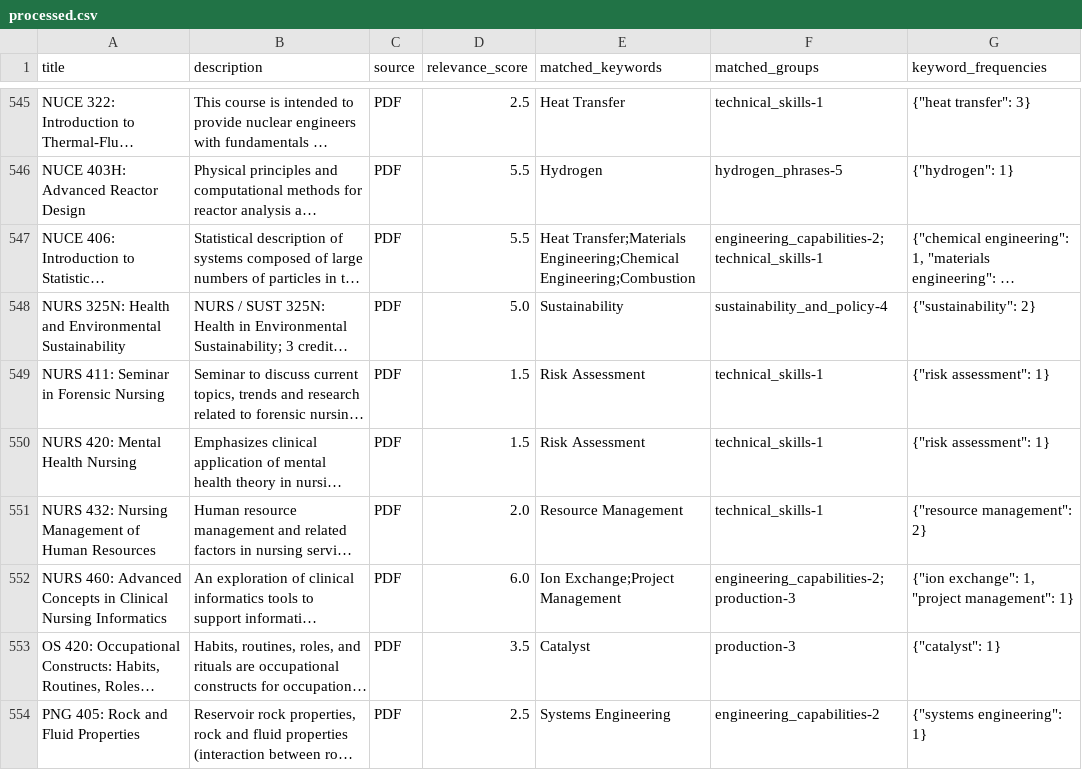
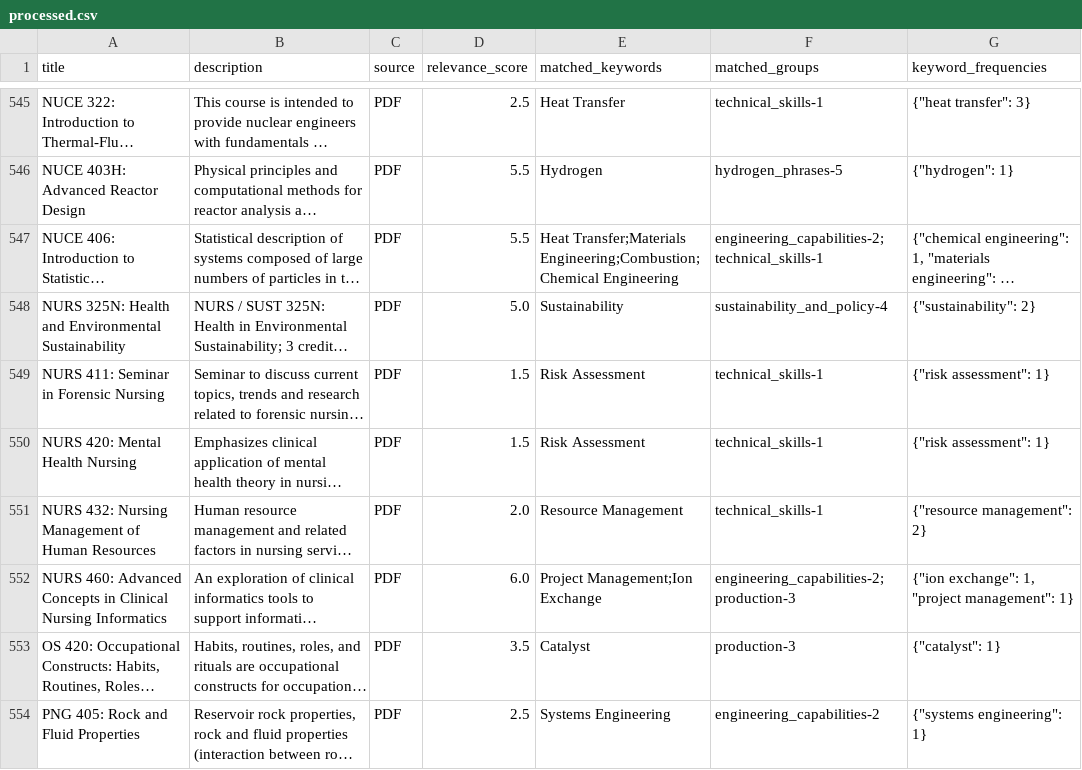
Before and after one commit to IsaacWeber1/final_results, a CSV file: schools/priority/pennsylvania_state_university/pdfs/processed.csv, drawn as a sheet; only a part is shown, gaps mark what is left out; long unchanged cells end in …; the diff covers the shown part only; the diff names each change by its address in the sheet, - before the commit and + after, or states it on an @@ line.

```diff
--- a/schools/priority/pennsylvania_state_university/pdfs/processed.csv
+++ b/schools/priority/pennsylvania_state_university/pdfs/processed.csv
-E547 (matched_keywords): Heat Transfer;Materials Engineering;Chemical Engineering;Combustion
+E547 (matched_keywords): Heat Transfer;Materials Engineering;Combustion;Chemical Engineering
-E552 (matched_keywords): Ion Exchange;Project Management
+E552 (matched_keywords): Project Management;Ion Exchange
```
Also changed, not shown: 55 edited cells elsewhere in this file, schools/priority/purdue_university/pdfs/processed.csv, 1 other file.
